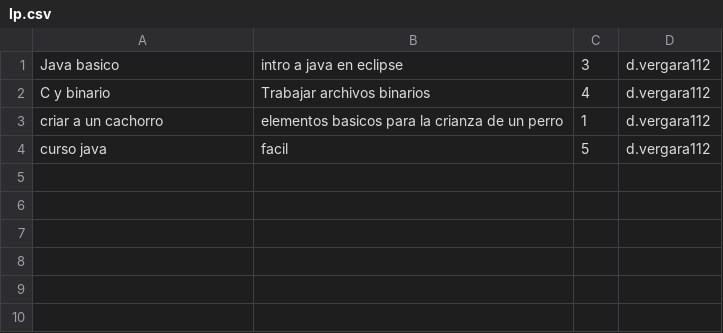
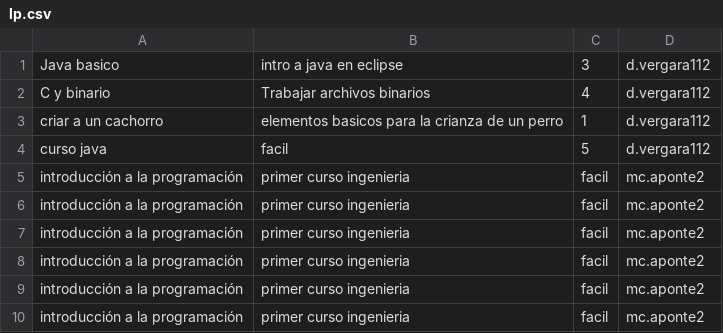
Before and after one commit to DPOO-G9-202420/Proyecto1_DPO, a CSV file: lp.csv, drawn as a sheet; the diff names each change by its address in the sheet, - before the commit and + after, or states it on an @@ line.

```diff
--- a/lp.csv
+++ b/lp.csv
+row 5: introducción a la programación | primer curso ingenieria | facil | mc.aponte2
+row 6: introducción a la programación | primer curso ingenieria | facil | mc.aponte2
+row 7: introducción a la programación | primer curso ingenieria | facil | mc.aponte2
+row 8: introducción a la programación | primer curso ingenieria | facil | mc.aponte2
+row 9: introducción a la programación | primer curso ingenieria | facil | mc.aponte2
+row 10: introducción a la programación | primer curso ingenieria | facil | mc.aponte2
```
Also changed, not shown: usuarios.csv, 4 other files.
